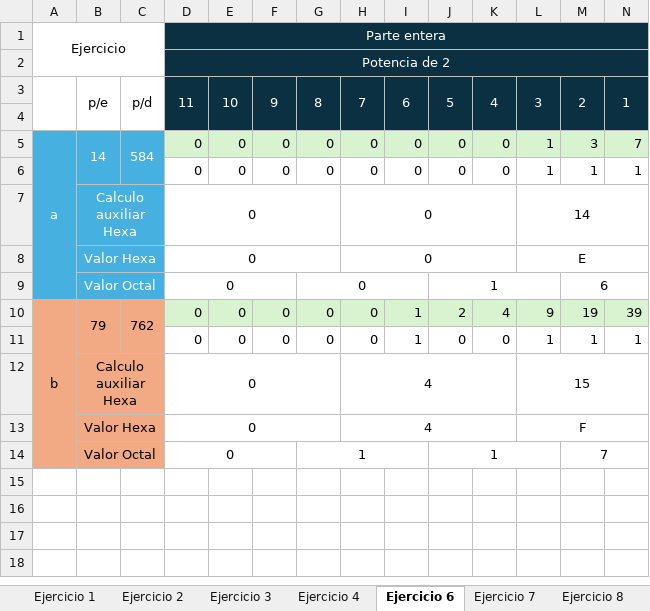
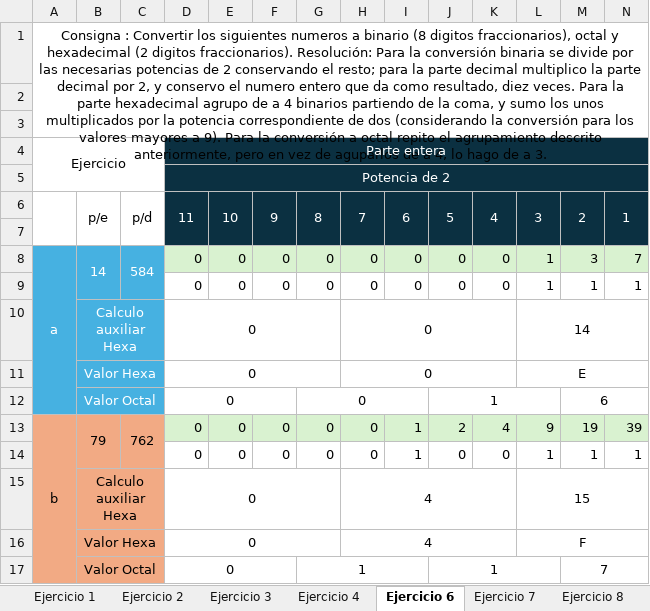
Before and after one commit to fedepared/sistemasI, an Excel workbook: TP1_Pared_Federico.xlsx, sheet Ejercicio 6, drawn as a sheet; only a part is shown; values as stored, in another font and other column widths than the file's, no borders; rows hold the shown columns only; the diff names each change by its address in the sheet, - before the commit and + after, or states it on an @@ line.

Commit message:
fin ejercicio

```diff
--- a/TP1_Pared_Federico.xlsx (sheet Ejercicio 6)
+++ b/TP1_Pared_Federico.xlsx (sheet Ejercicio 6)
+row 1: Consigna : Convertir los siguientes numeros a binario (8 digitos fraccionarios), octal y hexadecimal (2 digitos fraccionarios). Resolución: Para la conversión binaria se divide por las necesarias potencias de 2 conservando el resto; para la parte decimal multiplico la parte decimal por 2, y conservo el numero entero que da como resultado, diez veces. Para la parte hexadecimal agrupo de a 4 binarios partiendo de la coma, y sumo los unos multiplicados por la potencia correspondiente de dos (considerando la conversión para los valores mayores a 9). Para la conversión a octal repito el agrupamiento descrito anteriormente, pero en vez de aguparlos de a 4, lo hago de a 3.
+row 2: (empty)
+row 3: (empty)
```
Also changed, not shown: sheet Ejercicio 4, sheet Ejercicio 7, sheet Ejercicio 2, sheet Ejercicio 3, sheet EjercicIo 9, sheet Ejercicio 1, 1 more sheet, formulas that keep their value.
